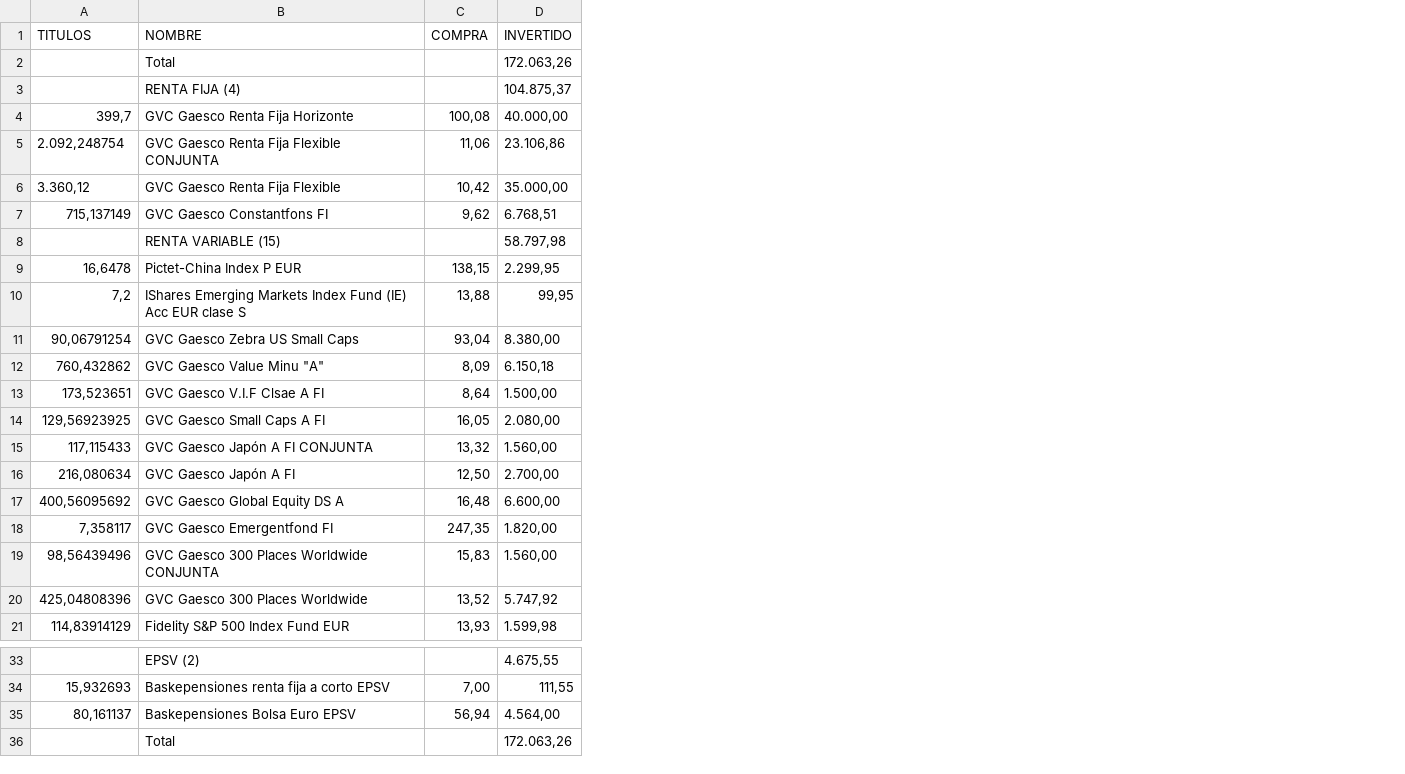
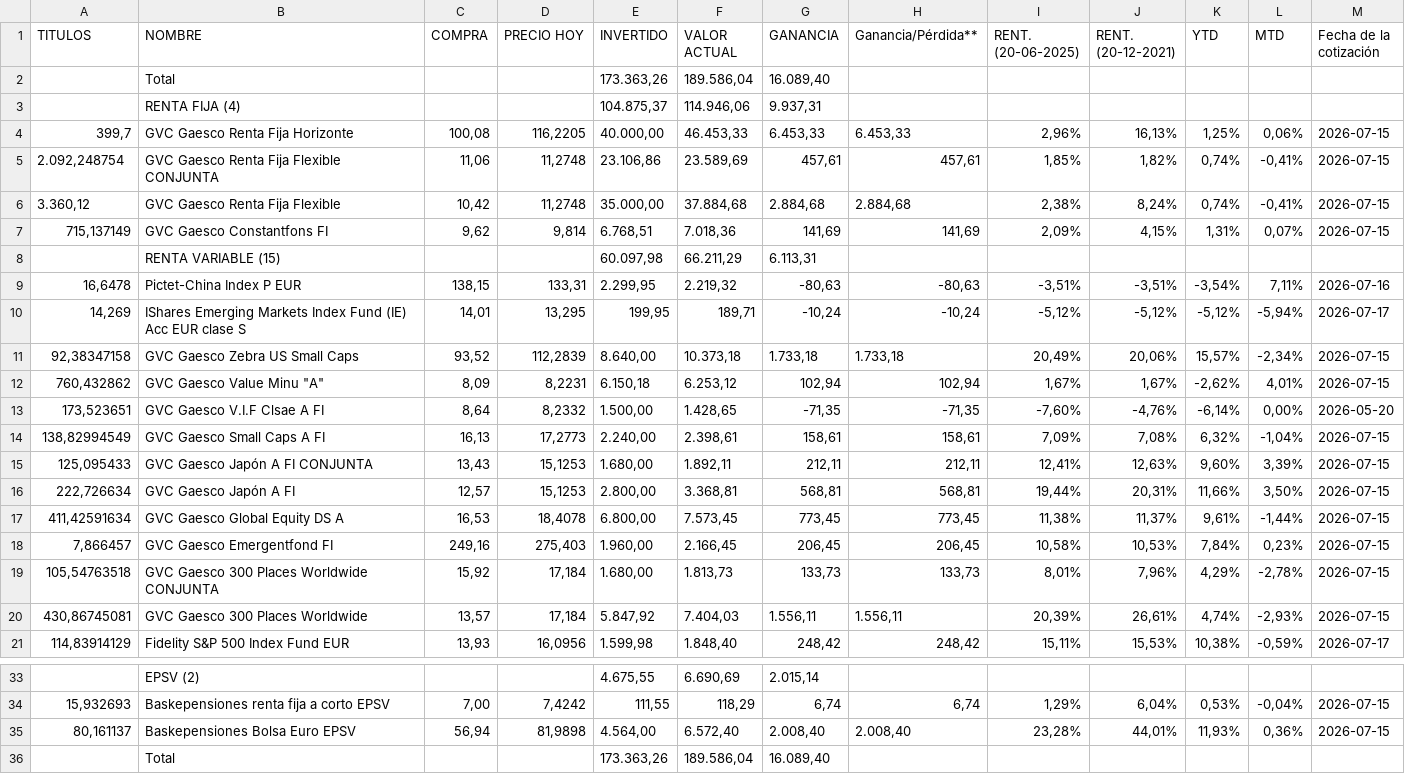
Before and after one commit to txitxotx/bostgara, a CSV file: portfolio.csv, drawn as a sheet; only a part is shown, gaps mark what is left out; removed rows and columns are numbered as before the commit, all else as after; the diff names each change by its address in the sheet, - before the commit and + after, or states it on an @@ line.

Commit message:
Actualizar portfolio.csv [2026-07-20]

```diff
--- a/portfolio.csv
+++ b/portfolio.csv
+column D (PRECIO HOY), rows 4-9: 116,2205 | 11,2748 | 11,2748 | 9,814 |  | 133,31; rows 12-13: 8,2231 | 8,2332; row 21: 16,0956; rows 34-35: 7,4242 | 81,9898
+column F (VALOR ACTUAL), rows 2-9: 189.586,04 | 114.946,06 | 46.453,33 | 23.589,69 | 37.884,68 | 7.018,36 | 66.211,29 | 2.219,32; rows 12-13: 6.253,12 | 1.428,65; row 21: 1.848,40; rows 33-36: 6.690,69 | 118,29 | 6.572,40 | 189.586,04
+column G (GANANCIA), rows 2-9: 16.089,40 | 9.937,31 | 6.453,33 | 457,61 | 2.884,68 | 141,69 | 6.113,31 | -80,63; rows 12-13: 102,94 | -71,35; row 21: 248,42; rows 33-36: 2.015,14 | 6,74 | 2.008,40 | 16.089,40
+column H (Ganancia/Pérdida**), rows 4-9: 6.453,33 | 457,61 | 2.884,68 | 141,69 |  | -80,63; rows 12-13: 102,94 | -71,35; row 21: 248,42; rows 34-35: 6,74 | 2.008,40
+column I (RENT. (20-06-2025)), rows 4-9: 2,96% | 1,85% | 2,38% | 2,09% |  | -3,51%; rows 12-13: 1,67% | -7,60%; row 21: 15,11%; rows 34-35: 1,29% | 23,28%
+column J (RENT. (20-12-2021)), rows 4-9: 16,13% | 1,82% | 8,24% | 4,15% |  | -3,51%; rows 12-13: 1,67% | -4,76%; row 21: 15,53%; rows 34-35: 6,04% | 44,01%
+column K (YTD), rows 4-9: 1,25% | 0,74% | 0,74% | 1,31% |  | -3,54%; rows 12-13: -2,62% | -6,14%; row 21: 10,38%; rows 34-35: 0,53% | 11,93%
+column L (MTD), rows 4-9: 0,06% | -0,41% | -0,41% | 0,07% |  | 7,11%; rows 12-13: 4,01% | 0,00%; row 21: -0,59%; rows 34-35: -0,04% | 0,36%
+column M (Fecha de la cotización), rows 4-9: 2026-07-15 | 2026-07-15 | 2026-07-15 | 2026-07-15 |  | 2026-07-16; rows 12-13: 2026-07-15 | 2026-05-20; row 21: 2026-07-17; rows 34-35: 2026-07-15 | 2026-07-15
-E2 (INVERTIDO): 172.063,26
+E2 (INVERTIDO): 173.363,26
-E8 (INVERTIDO): 58.797,98
+E8 (INVERTIDO): 60.097,98
-row 10: 7,2 | IShares Emerging Markets Index Fund (IE) Acc EUR clase S | 13,88 | 99,95
-row 11: 90,06791254 | GVC Gaesco Zebra US Small Caps | 93,04 | 8.380,00
+row 10: 14,269 | IShares Emerging Markets Index Fund (IE) Acc EUR clase S | 14,01 | 13,295 | 199,95 | 189,71 | -10,24 | -10,24 | -5,12% | -5,12% | -5,12% | -5,94% | 2026-07-17
+row 11: 92,38347158 | GVC Gaesco Zebra US Small Caps | 93,52 | 112,2839 | 8.640,00 | 10.373,18 | 1.733,18 | 1.733,18 | 20,49% | 20,06% | 15,57% | -2,34% | 2026-07-15
-row 14: 129,56923925 | GVC Gaesco Small Caps A FI | 16,05 | 2.080,00
-row 15: 117,115433 | GVC Gaesco Japón A FI CONJUNTA | 13,32 | 1.560,00
-row 16: 216,080634 | GVC Gaesco Japón A FI | 12,50 | 2.700,00
-row 17: 400,56095692 | GVC Gaesco Global Equity DS A | 16,48 | 6.600,00
-row 18: 7,358117 | GVC Gaesco Emergentfond FI | 247,35 | 1.820,00
-row 19: 98,56439496 | GVC Gaesco 300 Places Worldwide CONJUNTA | 15,83 | 1.560,00
-row 20: 425,04808396 | GVC Gaesco 300 Places Worldwide | 13,52 | 5.747,92
+row 14: 138,82994549 | GVC Gaesco Small Caps A FI | 16,13 | 17,2773 | 2.240,00 | 2.398,61 | 158,61 | 158,61 | 7,09% | 7,08% | 6,32% | -1,04% | 2026-07-15
+row 15: 125,095433 | GVC Gaesco Japón A FI CONJUNTA | 13,43 | 15,1253 | 1.680,00 | 1.892,11 | 212,11 | 212,11 | 12,41% | 12,63% | 9,60% | 3,39% | 2026-07-15
+row 16: 222,726634 | GVC Gaesco Japón A FI | 12,57 | 15,1253 | 2.800,00 | 3.368,81 | 568,81 | 568,81 | 19,44% | 20,31% | 11,66% | 3,50% | 2026-07-15
+row 17: 411,42591634 | GVC Gaesco Global Equity DS A | 16,53 | 18,4078 | 6.800,00 | 7.573,45 | 773,45 | 773,45 | 11,38% | 11,37% | 9,61% | -1,44% | 2026-07-15
+row 18: 7,866457 | GVC Gaesco Emergentfond FI | 249,16 | 275,403 | 1.960,00 | 2.166,45 | 206,45 | 206,45 | 10,58% | 10,53% | 7,84% | 0,23% | 2026-07-15
+row 19: 105,54763518 | GVC Gaesco 300 Places Worldwide CONJUNTA | 15,92 | 17,184 | 1.680,00 | 1.813,73 | 133,73 | 133,73 | 8,01% | 7,96% | 4,29% | -2,78% | 2026-07-15
+row 20: 430,86745081 | GVC Gaesco 300 Places Worldwide | 13,57 | 17,184 | 5.847,92 | 7.404,03 | 1.556,11 | 1.556,11 | 20,39% | 26,61% | 4,74% | -2,93% | 2026-07-15
-E36 (INVERTIDO): 172.063,26
+E36 (INVERTIDO): 173.363,26
```
